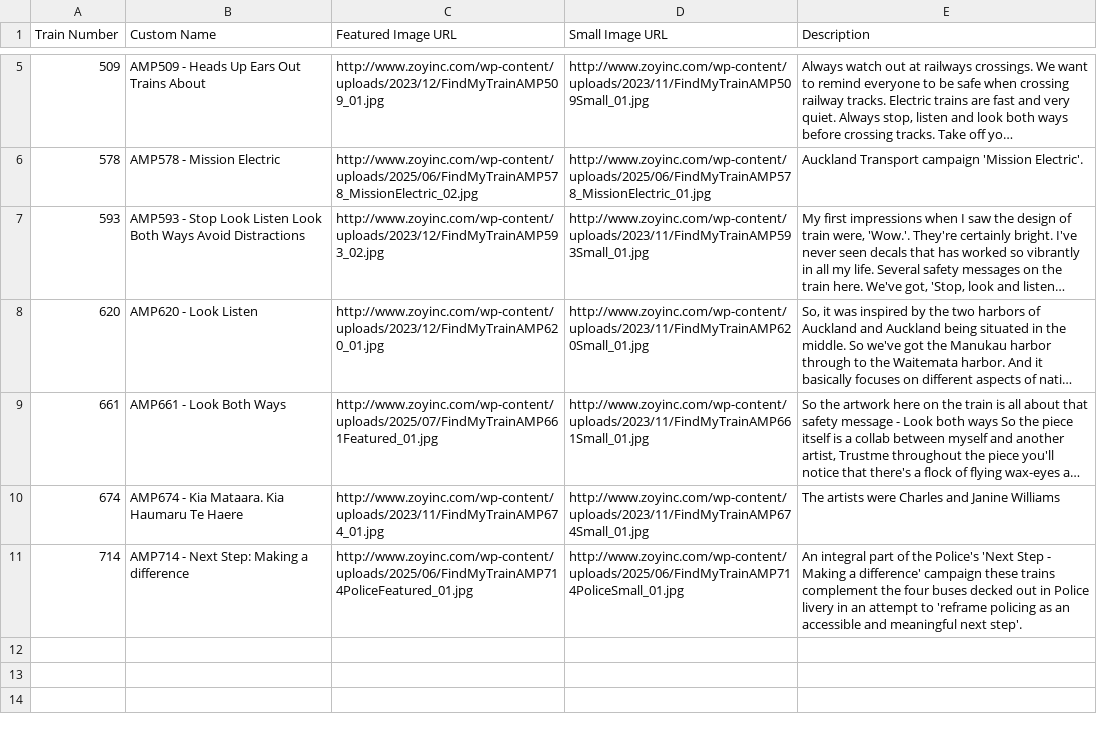
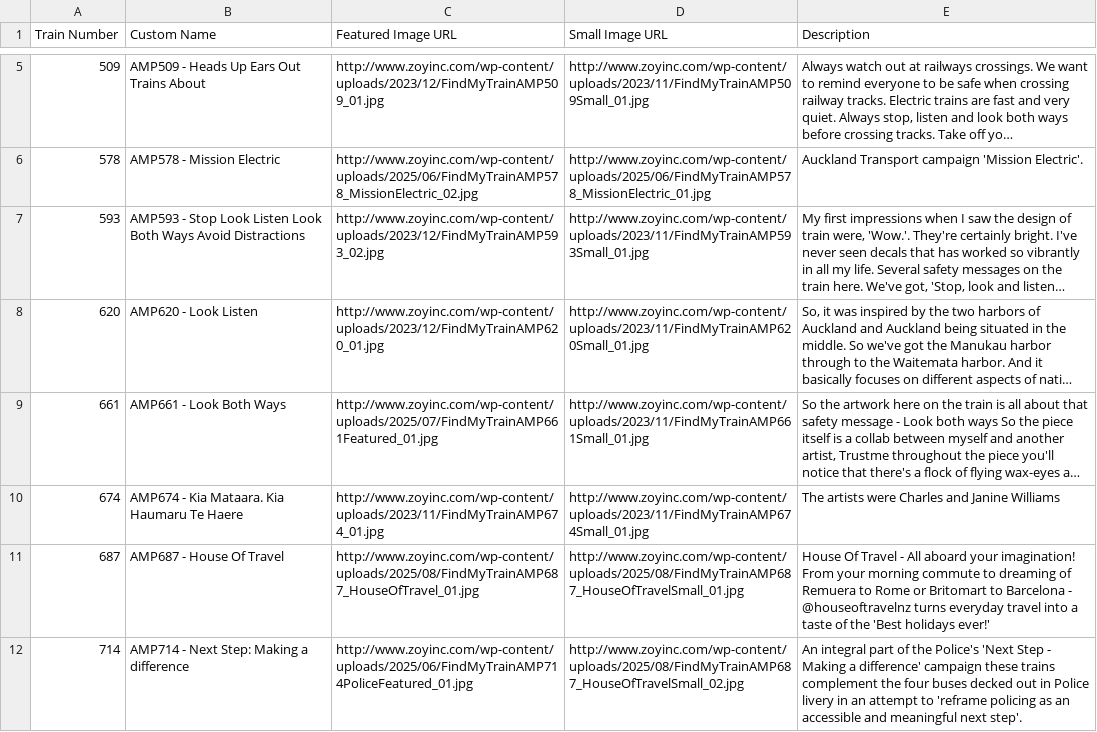
Before and after one commit to zoyinc/find-my-train, a CSV file: Special Trains.csv, drawn as a sheet; only a part is shown, gaps mark what is left out; long unchanged cells end in ….

Commit message:
Add new train entry and update existing entry in Special Trains CSV Remove commented-out code for handling artificial GPS locations in Python script

```diff
--- a/Special Trains.csv
+++ b/Special Trains.csv
@@ -10,2 +10,3 @@ Train Number,Custom Name,Featured Image URL,Small Image URL,Description
 674,AMP674 - Kia Mataara. Kia Haumaru Te Haere,http://www.zoyinc.com/wp-content/uploads/2023/11/FindMyTrainAMP674_01.jpg,http://www.zoyinc.com/wp-content/uploads/2023/11/FindMyTrainAMP674Small_01.jpg,"The artists were Charles and Janine Williams"
-714,AMP714 - Next Step: Making a difference,http://www.zoyinc.com/wp-content/uploads/2025/06/FindMyTrainAMP714PoliceFeatured_01.jpg,http://www.zoyinc.com/wp-content/uploads/2025/06/FindMyTrainAMP714PoliceSmall_01.jpg,"An integral part of the Police's 'Next Step - Making a difference' campaign these trains complement the four buses decked out in Police livery in an attempt to 'reframe policing as an accessible and meaningful next step'. "
+687,AMP687 - House Of Travel,http://www.zoyinc.com/wp-content/uploads/2025/08/FindMyTrainAMP687_HouseOfTravel_01.jpg,http://www.zoyinc.com/wp-content/uploads/2025/08/FindMyTrainAMP687_HouseOfTravelSmall_01.jpg,"House Of Travel - All aboard your imagination! From your morning commute to dreaming of Remuera to Rome or Britomart to Barcelona - @houseoftravelnz  turns everyday travel into a taste of the 'Best holidays ever!'"
+714,AMP714 - Next Step: Making a difference,http://www.zoyinc.com/wp-content/uploads/2025/06/FindMyTrainAMP714PoliceFeatured_01.jpg,http://www.zoyinc.com/wp-content/uploads/2025/08/FindMyTrainAMP687_HouseOfTravelSmall_02.jpg,"An integral part of the Police's 'Next Step - Making a difference' campaign these trains complement the four buses decked out in Police livery in an attempt to 'reframe policing as an accessible and meaningful next step'. "
```
Also changed, not shown: 1 other file.
